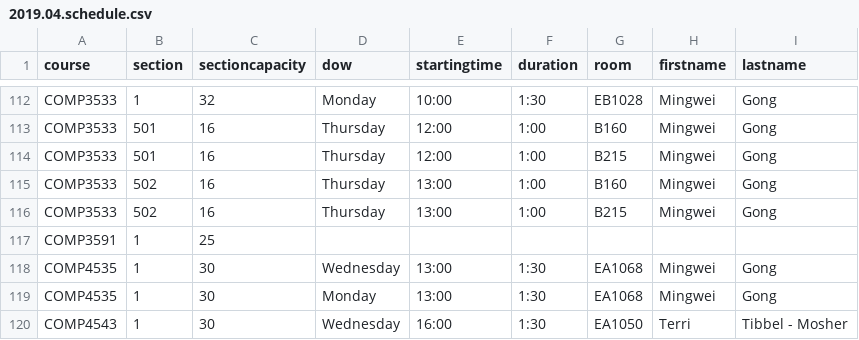
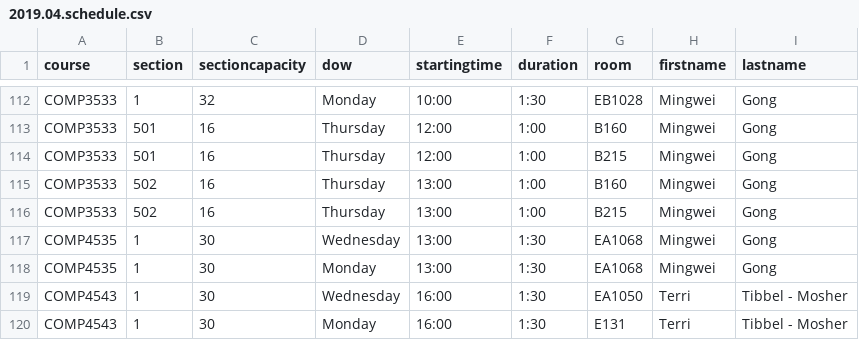
Before and after one commit to jpratt-mru/maco.calendar.datafiles, a CSV file: 2019.04.schedule.csv, drawn as a sheet; only a part is shown, gaps mark what is left out; the shorter side is filled out with more unchanged rows; the diff names each change by its address in the sheet, - before the commit and + after, or states it on an @@ line.

Commit message:
Remove senior project.

```diff
--- a/2019.04.schedule.csv
+++ b/2019.04.schedule.csv
-row 117: COMP3591 | 1 | 25
```
